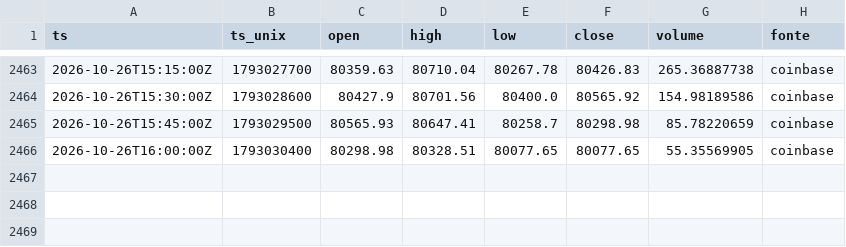
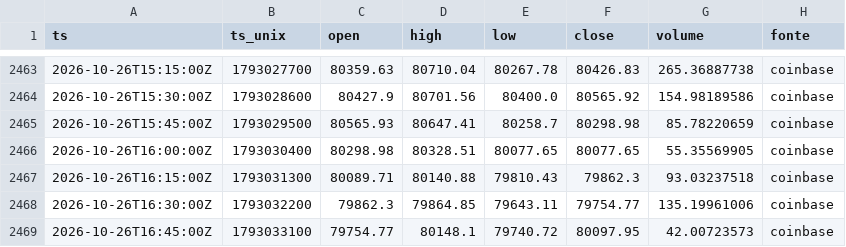
Before and after one commit to joaovpag/sinal-do-satoshi, a CSV file: preco_15m/2026-10.csv, drawn as a sheet; only a part is shown, gaps mark what is left out.

```diff
--- a/preco_15m/2026-10.csv
+++ b/preco_15m/2026-10.csv
@@ -2466 +2466,4 @@ ts,ts_unix,open,high,low,close,volume,fonte
 2026-10-26T16:00:00Z,1793030400,80298.98,80328.51,80077.65,80077.65,55.35569905,coinbase
+2026-10-26T16:15:00Z,1793031300,80089.71,80140.88,79810.43,79862.3,93.03237518,coinbase
+2026-10-26T16:30:00Z,1793032200,79862.3,79864.85,79643.11,79754.77,135.19961006,coinbase
+2026-10-26T16:45:00Z,1793033100,79754.77,80148.1,79740.72,80097.95,42.00723573,coinbase
```
Also changed, not shown: derivativos/2026-10.csv, preco_1h/2026.csv, 1 other file.
